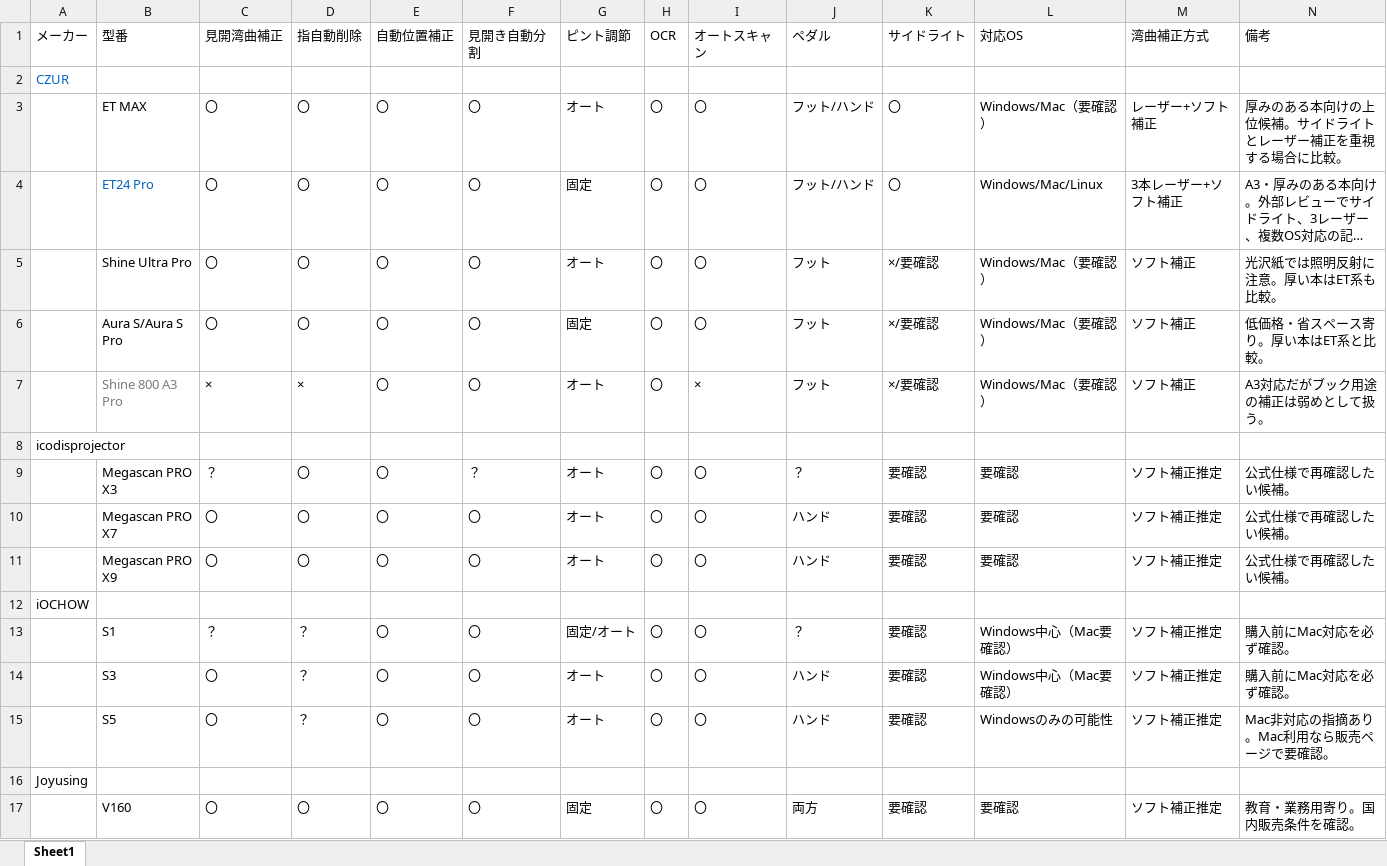
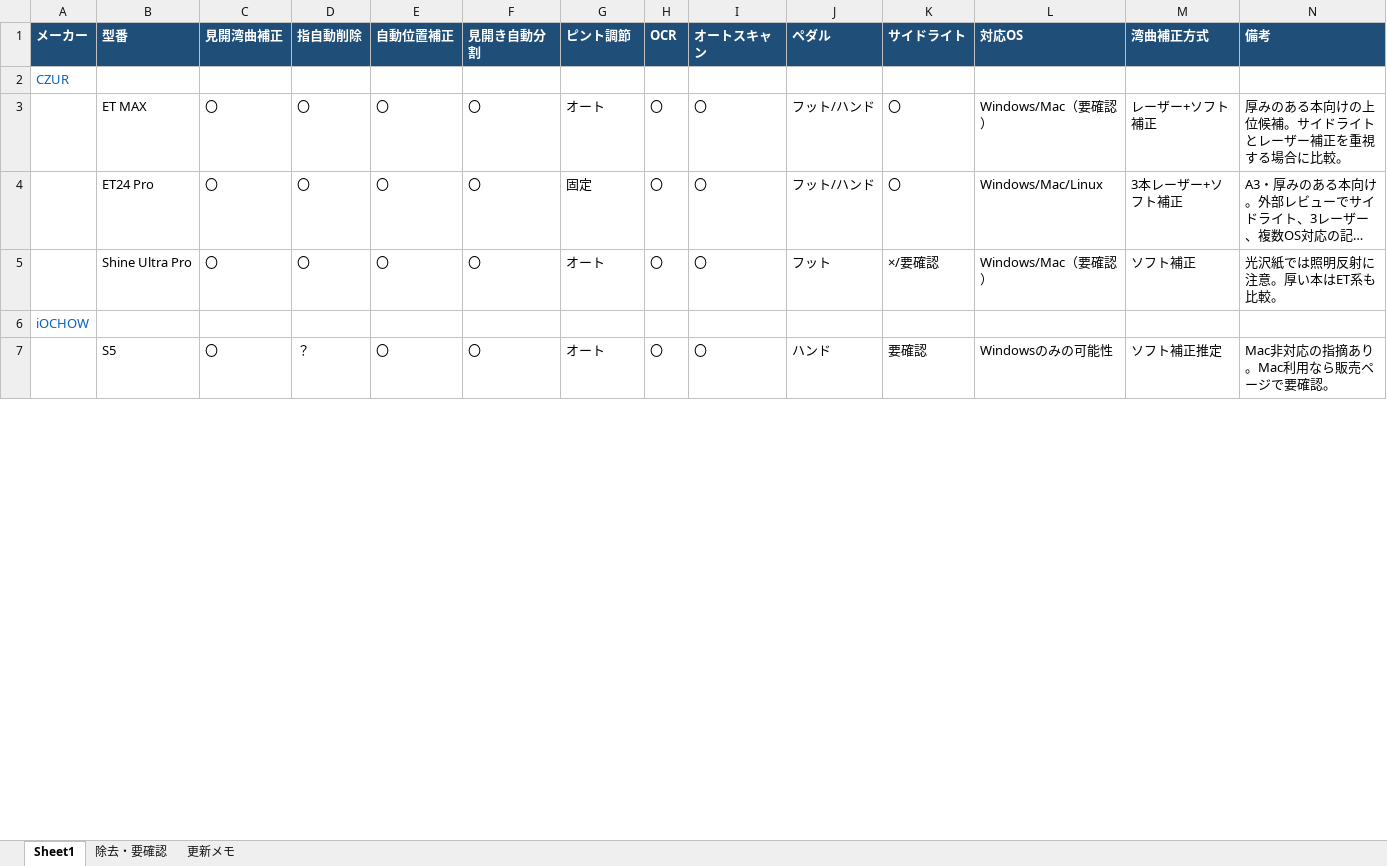
Before and after one commit to nakagaway218/remotion, an Excel workbook: ShoppingList/ブックスキャナリスト.xlsx, sheet Sheet1, drawn as a sheet; only a part is shown; long unchanged cells end in …; values as stored, in another font and other column widths than the file's, no borders; removed rows and columns are numbered as before the commit, all else as after; the diff covers the shown part only; the diff names each change by its address in the sheet, - before the commit and + after, or states it on an @@ line.

```diff
--- a/ShoppingList/ブックスキャナリスト.xlsx (sheet Sheet1)
+++ b/ShoppingList/ブックスキャナリスト.xlsx (sheet Sheet1)
+sheet tab: 除去・要確認
+sheet tab: 更新メモ
@@ A1:N1 fill: none → #1F4E78, bold: off → on, text colour: black → #FFFFFF @@
-B4 text colour: #0563C1
+B4 text colour: black
-row 6:  | Aura S/Aura S Pro | 〇 | 〇 | 〇 | 〇 | 固定 | 〇 | 〇 | フット | ×/要確認 | Windows/Mac（要確認） | ソフト補正 | 低価格・省スペース寄り。厚い本はET系と比較。
-row 7:  | Shine 800 A3 Pro | × | × | 〇 | 〇 | オート | 〇 | × | フット | ×/要確認 | Windows/Mac（要確認） | ソフト補正 | A3対応だがブック用途の補正は弱めとして扱う。
-row 8: icodisprojector
-row 9:  | Megascan PRO X3 | ？ | 〇 | 〇 | ？ | オート | 〇 | 〇 | ？ | 要確認 | 要確認 | ソフト補正推定 | 公式仕様で再確認したい候補。
-row 10:  | Megascan PRO X7 | 〇 | 〇 | 〇 | 〇 | オート | 〇 | 〇 | ハンド | 要確認 | 要確認 | ソフト補正推定 | 公式仕様で再確認したい候補。
-row 11:  | Megascan PRO X9 | 〇 | 〇 | 〇 | 〇 | オート | 〇 | 〇 | ハンド | 要確認 | 要確認 | ソフト補正推定 | 公式仕様で再確認したい候補。
-A6 text colour: black
+A6 text colour: #0563C1
-row 13:  | S1 | ？ | ？ | 〇 | 〇 | 固定/オート | 〇 | 〇 | ？ | 要確認 | Windows中心（Mac要確認） | ソフト補正推定 | 購入前にMac対応を必ず確認。
-row 14:  | S3 | 〇 | ？ | 〇 | 〇 | オート | 〇 | 〇 | ハンド | 要確認 | Windows中心（Mac要確認） | ソフト補正推定 | 購入前にMac対応を必ず確認。
-row 16: Joyusing
-row 17:  | V160 | 〇 | 〇 | 〇 | 〇 | 固定 | 〇 | 〇 | 両方 | 要確認 | 要確認 | ソフト補正推定 | 教育・業務用寄り。国内販売条件を確認。
```
Also changed, not shown: 11 removed rows and cell formats elsewhere in this sheet, 1 other file.
